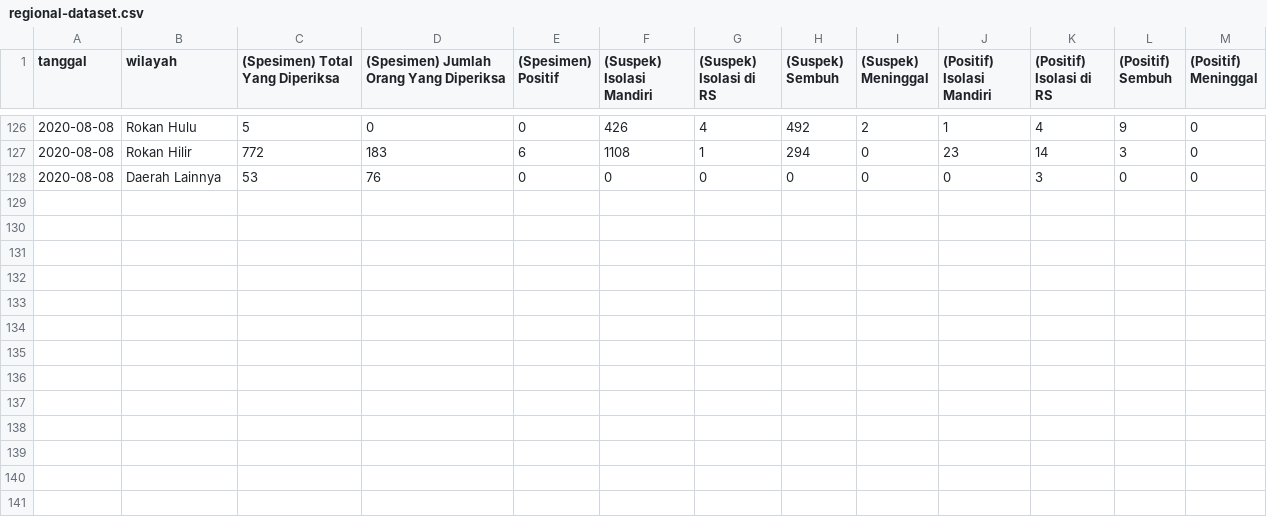
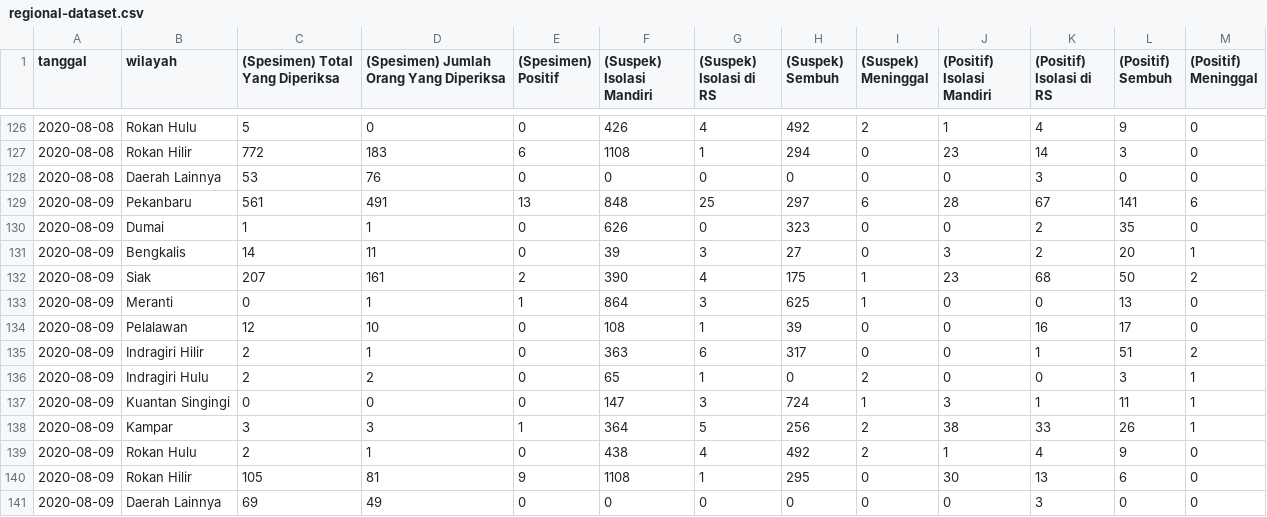
Before and after one commit to khalidmeister/covid-riau-tracker, a CSV file: regional-dataset.csv, drawn as a sheet; only a part is shown, gaps mark what is left out.

Commit message:
Update Dataset

```diff
--- a/regional-dataset.csv
+++ b/regional-dataset.csv
@@ -128 +128,14 @@ tanggal,wilayah,(Spesimen) Total Yang Diperiksa,(Spesimen) Jumlah Orang Yang Dip
 2020-08-08,Daerah Lainnya,53,76,0,0,0,0,0,0,3,0,0
+2020-08-09,Pekanbaru,561,491,13,848,25,297,6,28,67,141,6
+2020-08-09,Dumai,1,1,0,626,0,323,0,0,2,35,0
+2020-08-09,Bengkalis,14,11,0,39,3,27,0,3,2,20,1
+2020-08-09,Siak,207,161,2,390,4,175,1,23,68,50,2
+2020-08-09,Meranti,0,1,1,864,3,625,1,0,0,13,0
+2020-08-09,Pelalawan,12,10,0,108,1,39,0,0,16,17,0
+2020-08-09,Indragiri Hilir,2,1,0,363,6,317,0,0,1,51,2
+2020-08-09,Indragiri Hulu,2,2,0,65,1,0,2,0,0,3,1
+2020-08-09,Kuantan Singingi,0,0,0,147,3,724,1,3,1,11,1
+2020-08-09,Kampar,3,3,1,364,5,256,2,38,33,26,1
+2020-08-09,Rokan Hulu,2,1,0,438,4,492,2,1,4,9,0
+2020-08-09,Rokan Hilir,105,81,9,1108,1,295,0,30,13,6,0
+2020-08-09,Daerah Lainnya,69,49,0,0,0,0,0,0,3,0,0
```
Also changed, not shown: riau-dataset.csv, rohul.csv, 1 other file.
